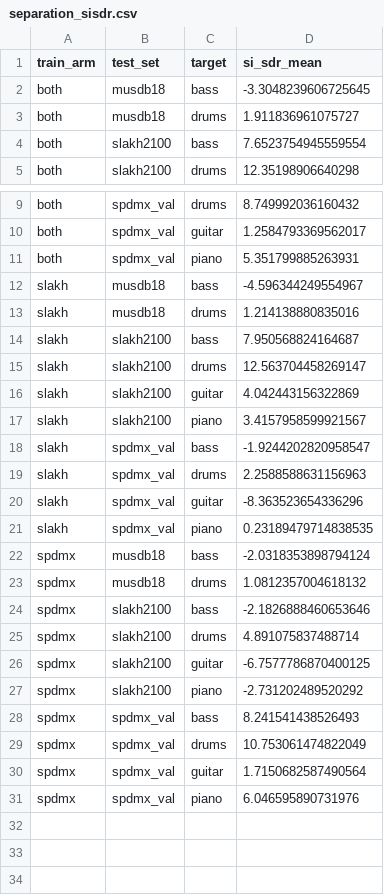
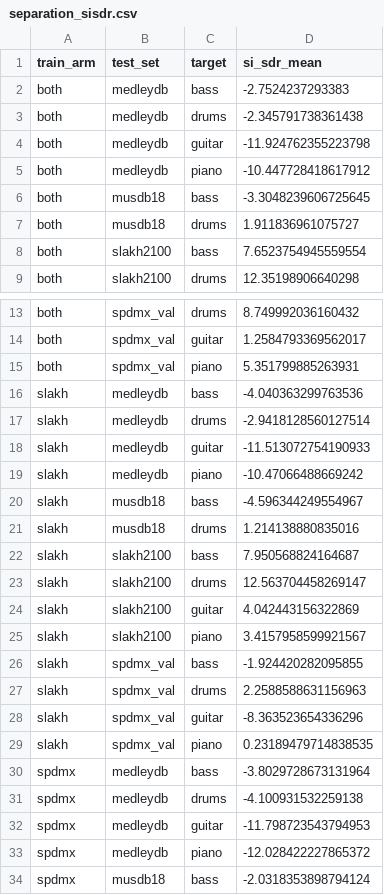
Before and after one commit to pnlong/SPDMX, a CSV file: analysis/paper_data/separation_sisdr.csv, drawn as a sheet; only a part is shown, gaps mark what is left out; the shorter side is filled out with more unchanged rows.

```diff
--- a/analysis/paper_data/separation_sisdr.csv
+++ b/analysis/paper_data/separation_sisdr.csv
@@ -1,2 +1,6 @@
 train_arm,test_set,target,si_sdr_mean
+both,medleydb,bass,-2.7524237293383
+both,medleydb,drums,-2.345791738361438
+both,medleydb,guitar,-11.924762355223798
+both,medleydb,piano,-10.447728418617912
 both,musdb18,bass,-3.3048239606725645
@@ -11,2 +15,6 @@ both,spdmx_val,guitar,1.2584793369562017
 both,spdmx_val,piano,5.351799885263931
+slakh,medleydb,bass,-4.040363299763536
+slakh,medleydb,drums,-2.9418128560127514
+slakh,medleydb,guitar,-11.513072754190933
+slakh,medleydb,piano,-10.47066488669242
 slakh,musdb18,bass,-4.596344249554967
@@ -17,3 +25,3 @@ slakh,slakh2100,guitar,4.042443156322869
 slakh,slakh2100,piano,3.4157958599921567
-slakh,spdmx_val,bass,-1.9244202820958547
+slakh,spdmx_val,bass,-1.924420282095855
 slakh,spdmx_val,drums,2.2588588631156963
@@ -21,2 +29,6 @@ slakh,spdmx_val,guitar,-8.363523654336296
 slakh,spdmx_val,piano,0.23189479714838535
+spdmx,medleydb,bass,-3.8029728673131964
+spdmx,medleydb,drums,-4.100931532259138
+spdmx,medleydb,guitar,-11.798723543794953
+spdmx,medleydb,piano,-12.028422227865372
 spdmx,musdb18,bass,-2.0318353898794124
```
Also changed, not shown: analysis/paper_data/program_stem_hours.csv, 5 other files.
